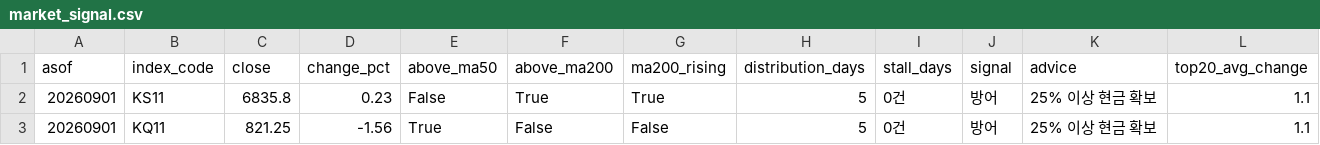
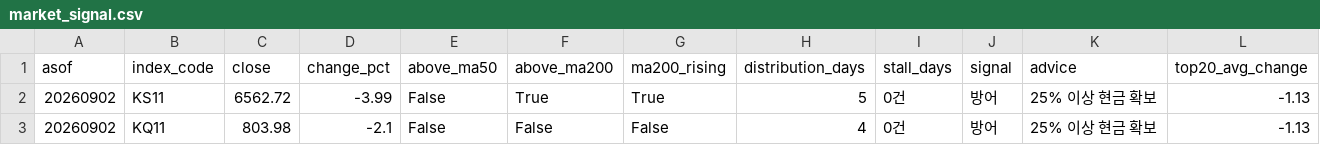
Before and after one commit to curry1004angel/allstock, a CSV file: data/screener/market_signal.csv, drawn as a sheet.

```diff
--- a/data/screener/market_signal.csv
+++ b/data/screener/market_signal.csv
@@ -1,3 +1,3 @@
 asof,index_code,close,change_pct,above_ma50,above_ma200,ma200_rising,distribution_days,stall_days,signal,advice,top20_avg_change
-20260901,KS11,6835.8,0.23,False,True,True,5,0건,방어,25% 이상 현금 확보,1.1
-20260901,KQ11,821.25,-1.56,True,False,False,5,0건,방어,25% 이상 현금 확보,1.1
+20260902,KS11,6562.72,-3.99,False,True,True,5,0건,방어,25% 이상 현금 확보,-1.13
+20260902,KQ11,803.98,-2.1,False,False,False,4,0건,방어,25% 이상 현금 확보,-1.13
```
Also changed, not shown: data/screener/results.csv, 4 other files.
